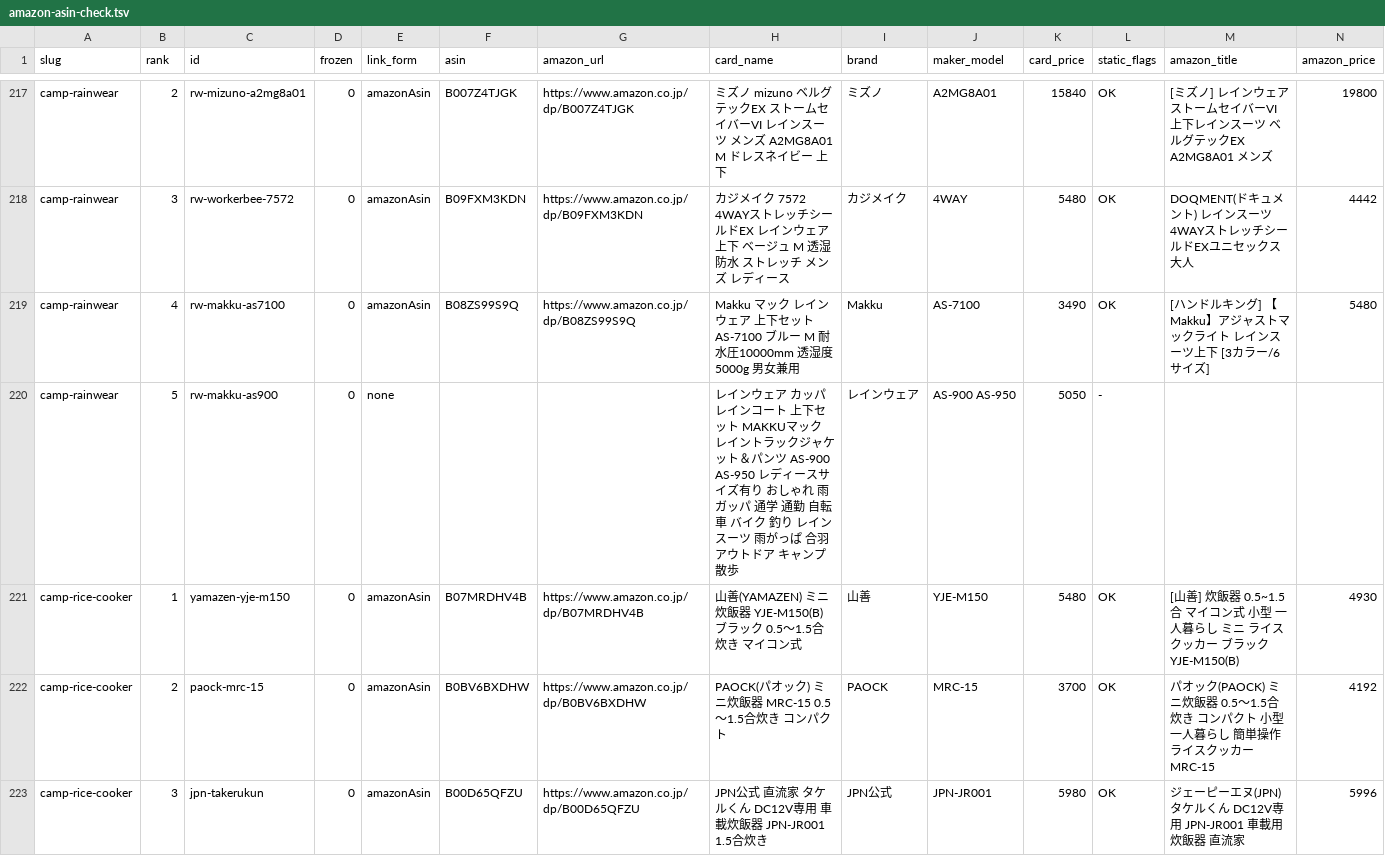
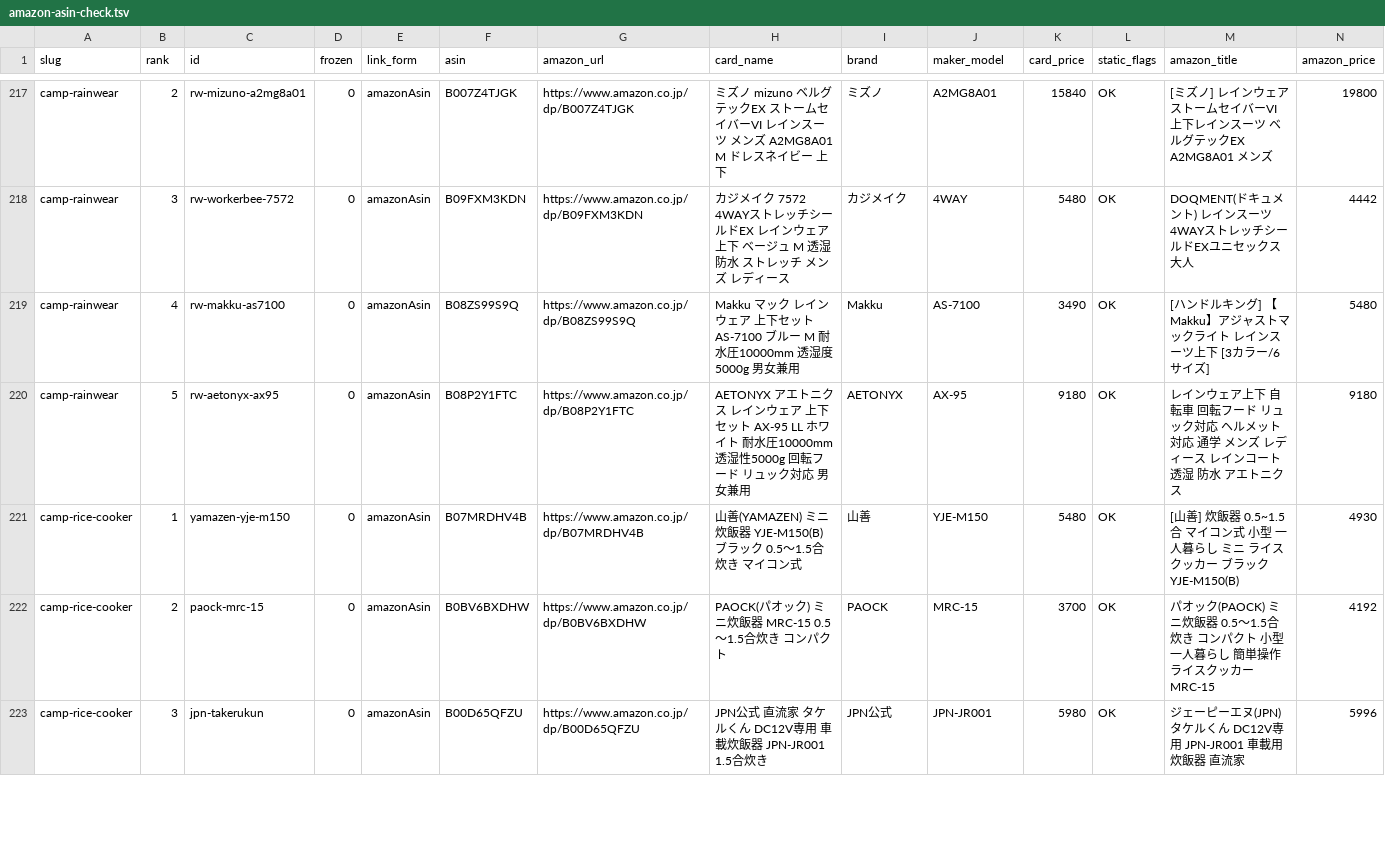
Before and after one commit to tanoue-boop/camp-kit-guide, a TSV file: _file/amazon-asin-check.tsv, drawn as a sheet; only a part is shown, gaps mark what is left out; removed rows and columns are numbered as before the commit, all else as after; rows hold the shown columns only; the diff names each change by its address in the sheet, - before the commit and + after, or states it on an @@ line.

Commit message:
fix: 記事単位フェーズ 120 camp-rainwear#5 商品差し替え・Amazon設置（campkit-20260929-120）

```diff
--- a/_file/amazon-asin-check.tsv
+++ b/_file/amazon-asin-check.tsv
-row 220: camp-rainwear | 5 | rw-makku-as900 | 0 | none |  |  | レインウェア カッパ レインコート 上下セット MAKKUマック レイントラックジャケット＆パンツ AS-900 AS-950 レディースサイズ有り おしゃれ 雨ガッパ 通学 通勤 自転車 バイク 釣り レインスーツ 雨がっぱ 合羽 アウトドア キャンプ 散歩 | レインウェア | AS-900 AS-950 | 5050 | -
+row 220: camp-rainwear | 5 | rw-aetonyx-ax95 | 0 | amazonAsin | B08P2Y1FTC | https://www.amazon.co.jp/dp/B08P2Y1FTC | AETONYX アエトニクス レインウェア 上下セット AX-95 LL ホワイト 耐水圧10000mm 透湿性5000g 回転フード リュック対応 男女兼用 | AETONYX | AX-95 | 9180 | OK | レインウェア上下 自転車 回転フード リュック対応 ヘルメット対応 通学 メンズ レディース レインコート 透湿 防水 アエトニクス | 9180
```
Also changed, not shown: _file/card-name-check.tsv, 2 other files.
